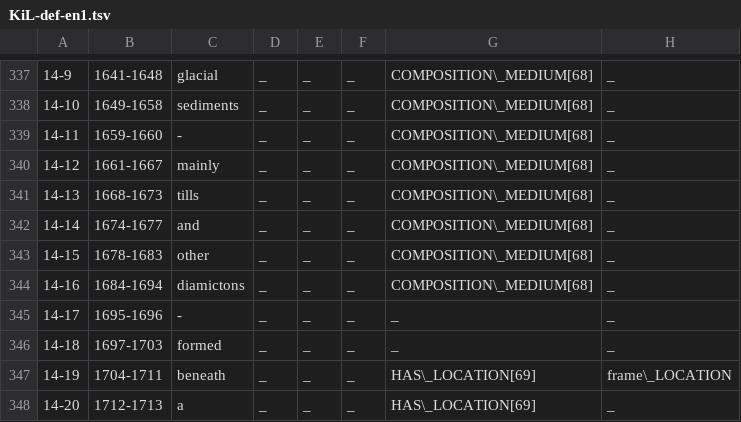
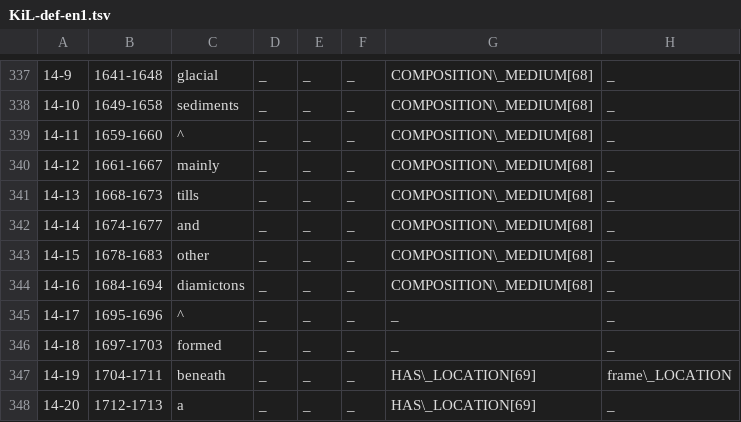
Before and after one commit to MarkZakelj/nlp-project-fri, a TSV file: data/Termframe/NewDefinitions/en/KiL-def-en1.tsv, drawn as a sheet; only a part is shown, gaps mark what is left out.

```diff
--- a/data/Termframe/NewDefinitions/en/KiL-def-en1.tsv
+++ b/data/Termframe/NewDefinitions/en/KiL-def-en1.tsv
@@ -338,3 +338,3 @@
 14-10	1649-1658	sediments	_	_	_	COMPOSITION\_MEDIUM[68]	_	
-14-11	1659-1660	-	_	_	_	COMPOSITION\_MEDIUM[68]	_	
+14-11	1659-1660	^	_	_	_	COMPOSITION\_MEDIUM[68]	_	
 14-12	1661-1667	mainly	_	_	_	COMPOSITION\_MEDIUM[68]	_	
@@ -344,3 +344,3 @@
 14-16	1684-1694	diamictons	_	_	_	COMPOSITION\_MEDIUM[68]	_	
-14-17	1695-1696	-	_	_	_	_	_	
+14-17	1695-1696	^	_	_	_	_	_	
 14-18	1697-1703	formed	_	_	_	_	_	
```
Also changed, not shown: data/full_data_EN.csv, data/full_data_HR.csv, 7 other files.
